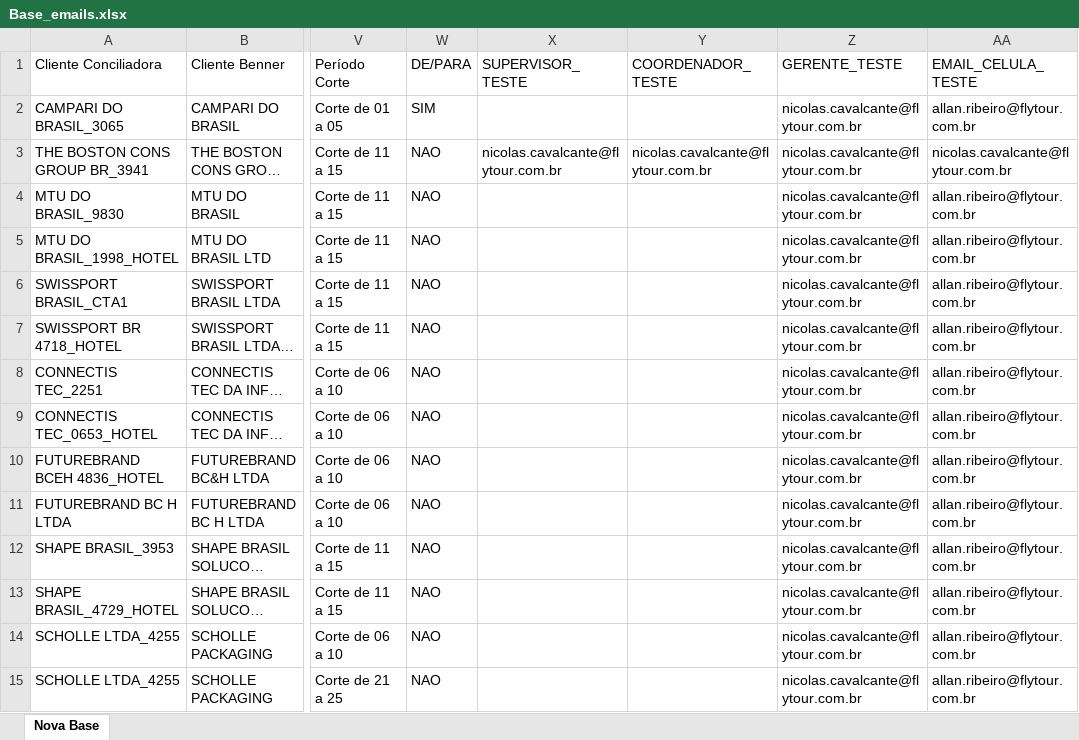
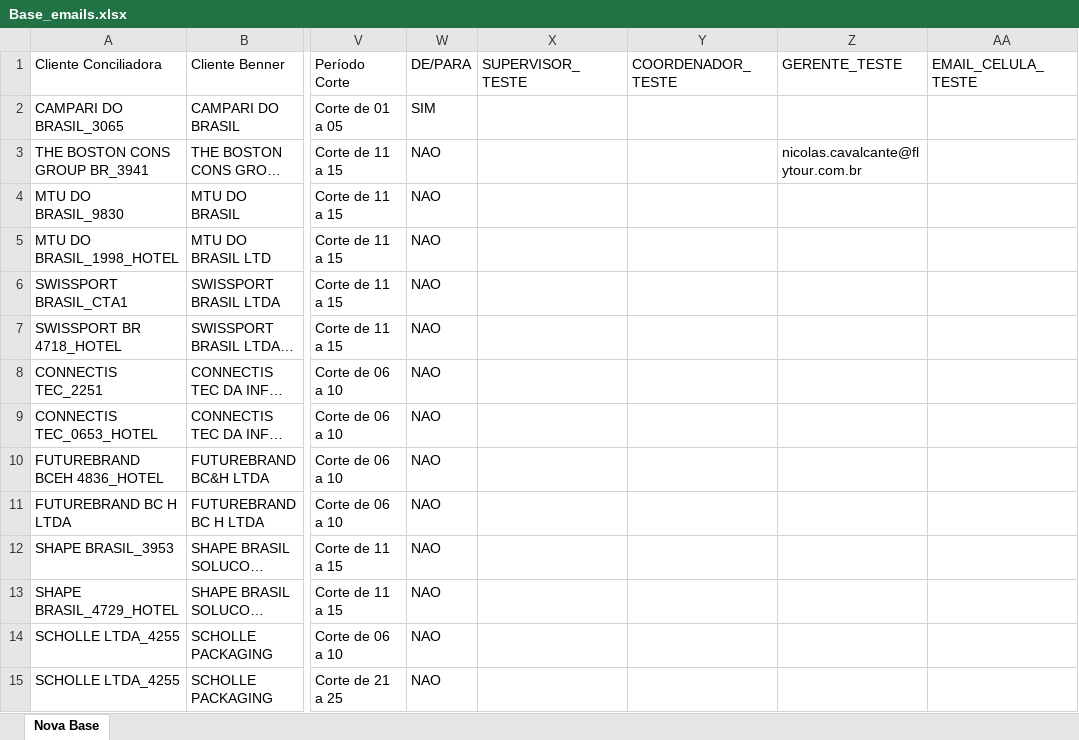
Before and after one commit to Nicolas-Cavalcante/concilia-o-financeira, an Excel workbook: inputs/base_emails/Base_emails.xlsx, sheet Nova Base, drawn as a sheet; only a part is shown, gaps mark what is left out; long unchanged cells end in …; values as stored, in another font and other column widths than the file's, no cell formats; conditional formats not drawn; the diff covers the shown part only; the diff names each change by its address in the sheet, - before the commit and + after, or states it on an @@ line.

```diff
--- a/inputs/base_emails/Base_emails.xlsx (sheet Nova Base)
+++ b/inputs/base_emails/Base_emails.xlsx (sheet Nova Base)
-Z2 (GERENTE_TESTE): nicolas.cavalcante@flytour.com.br
+Z2 (GERENTE_TESTE): (empty)
-AA2 (EMAIL_CELULA_TESTE): allan.ribeiro@flytour.com.br
+AA2 (EMAIL_CELULA_TESTE): (empty)
-X3 (SUPERVISOR_TESTE): nicolas.cavalcante@flytour.com.br
+X3 (SUPERVISOR_TESTE): (empty)
-Y3 (COORDENADOR_TESTE): nicolas.cavalcante@flytour.com.br
+Y3 (COORDENADOR_TESTE): (empty)
-AA3 (EMAIL_CELULA_TESTE): nicolas.cavalcante@flytour.com.br
+AA3 (EMAIL_CELULA_TESTE): (empty)
-Z4:Z15 (GERENTE_TESTE): nicolas.cavalcante@flytour.com.br
+Z4:Z15 (GERENTE_TESTE): (empty)
-AA4:AA15 (EMAIL_CELULA_TESTE): allan.ribeiro@flytour.com.br
+AA4:AA15 (EMAIL_CELULA_TESTE): (empty)
```
Also changed, not shown: 390 edited cells elsewhere in this sheet, cell formats, logs/historico_execucao.xlsx, logs/historico_execucao_detalhado.xlsx, 8 other files.
